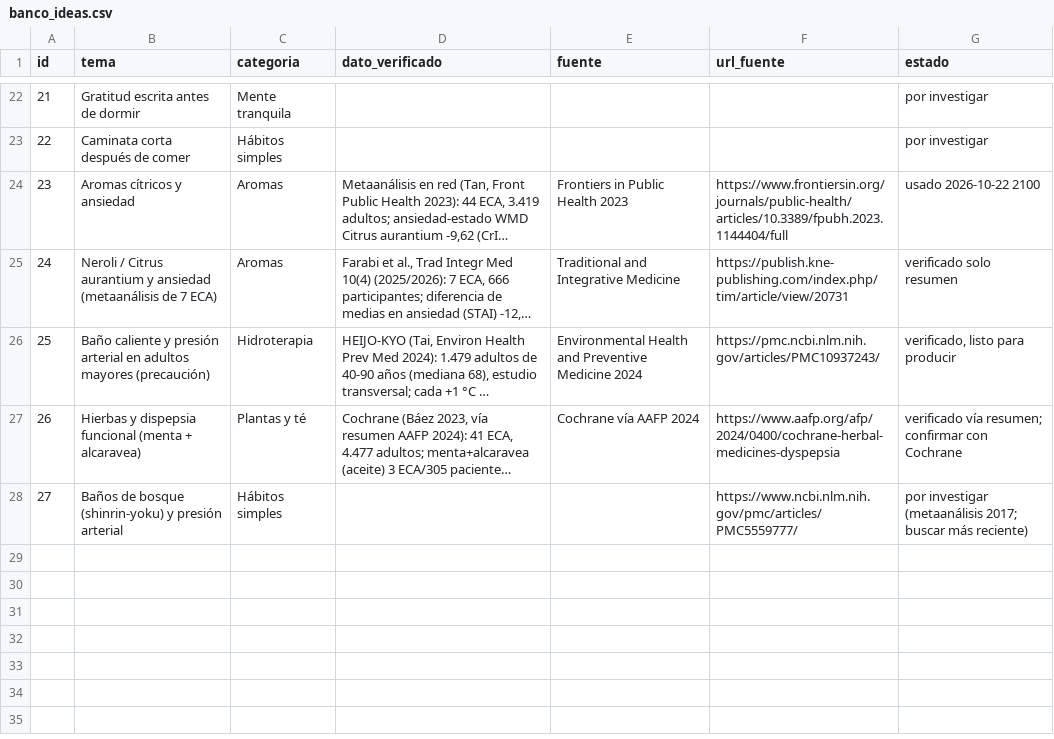
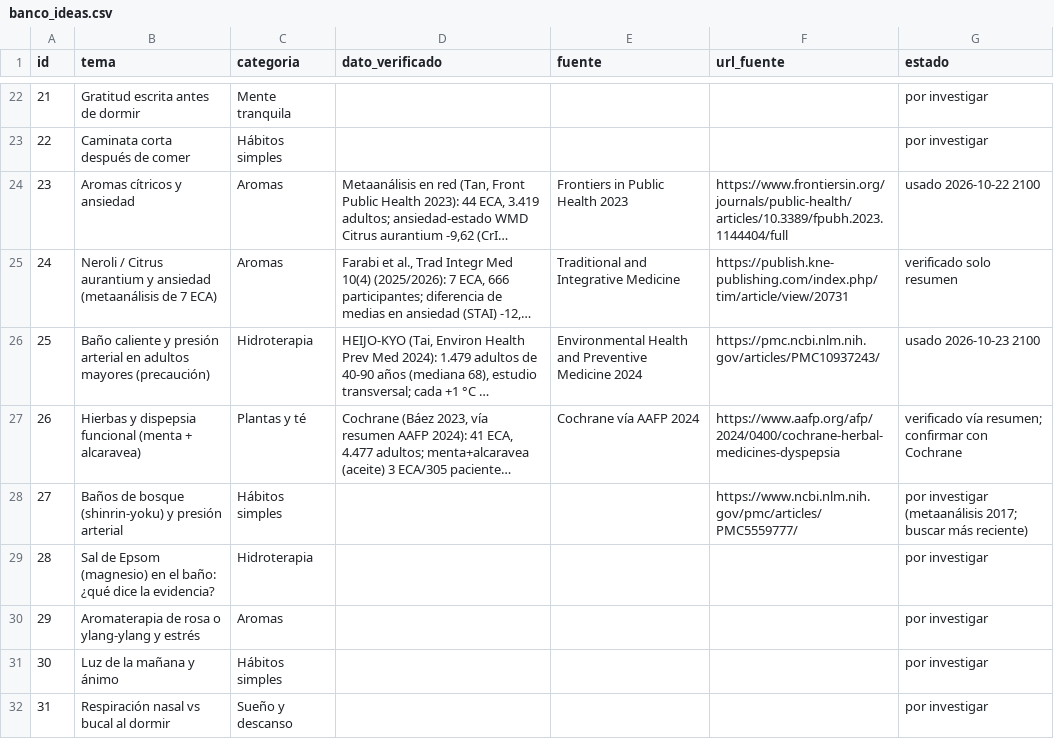
Before and after one commit to p1np0n/opa-posts, a CSV file: sose/db/banco_ideas.csv, drawn as a sheet; only a part is shown, gaps mark what is left out; long unchanged cells end in …; the diff names each change by its address in the sheet, - before the commit and + after, or states it on an @@ line.

```diff
--- a/sose/db/banco_ideas.csv
+++ b/sose/db/banco_ideas.csv
-G26 (estado): verificado, listo para producir
+G26 (estado): usado 2026-10-23 2100
+row 29: 28 | Sal de Epsom (magnesio) en el baño: ¿qué dice la evidencia? | Hidroterapia |  |  |  | por investigar
+row 30: 29 | Aromaterapia de rosa o ylang-ylang y estrés | Aromas |  |  |  | por investigar
+row 31: 30 | Luz de la mañana y ánimo | Hábitos simples |  |  |  | por investigar
+row 32: 31 | Respiración nasal vs bucal al dormir | Sueño y descanso |  |  |  | por investigar
```
Also changed, not shown: sose/db/publicaciones.csv, 4 other files.
